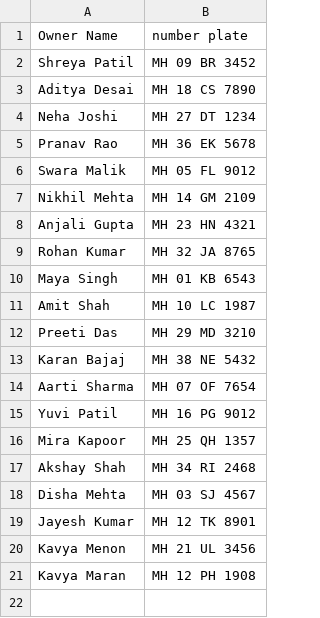
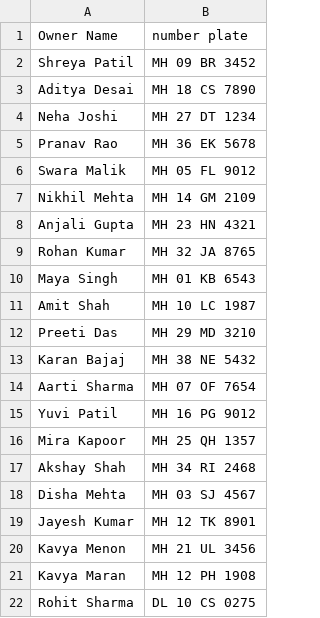
Before and after one commit to yash-shewalkar/ANPR-System-for-Apartments, a CSV file: owners.csv, drawn as a sheet.

```diff
--- a/owners.csv
+++ b/owners.csv
@@ -21 +21,2 @@ Kavya Menon,MH 21 UL 3456
 Kavya Maran,MH 12 PH 1908
+Rohit Sharma,DL 10 CS 0275
```
Also changed, not shown: 10 other files.
